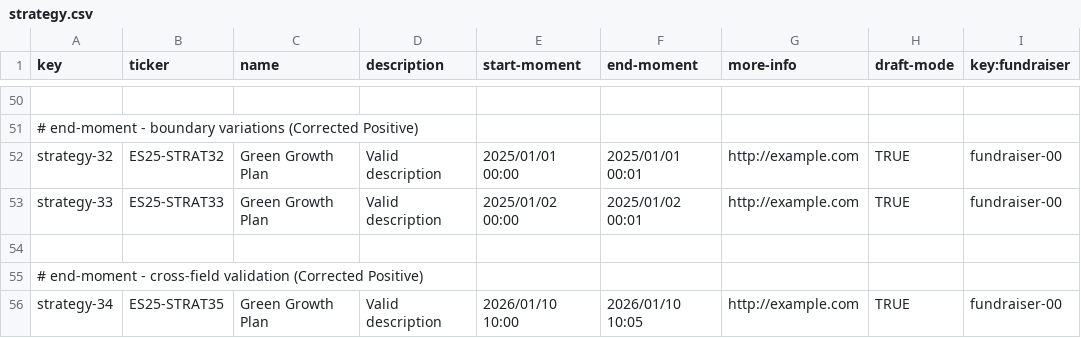
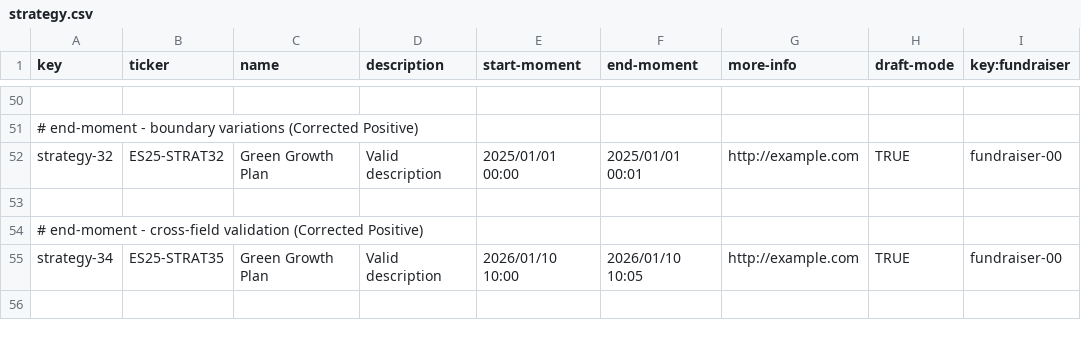
Before and after one commit to DP2-G021/Acme-Starters-C, a CSV file: src/main/resources/WEB-INF/data/sample/batch-01/strategy.csv, drawn as a sheet; only a part is shown, gaps mark what is left out; the shorter side is filled out with more unchanged rows; the diff names each change by its address in the sheet, - before the commit and + after, or states it on an @@ line.

Commit message:
feat: add data errata and fixing a few problems

```diff
--- a/src/main/resources/WEB-INF/data/sample/batch-01/strategy.csv
+++ b/src/main/resources/WEB-INF/data/sample/batch-01/strategy.csv
-row 53: strategy-33 | ES25-STRAT33 | Green Growth Plan | Valid description | 2025/01/02 00:00 | 2025/01/02 00:01 | http://example.com | TRUE | fundraiser-00
```
Also changed, not shown: src/main/resources/WEB-INF/data/sample/batch-01/user-account.csv, 4 other files.
